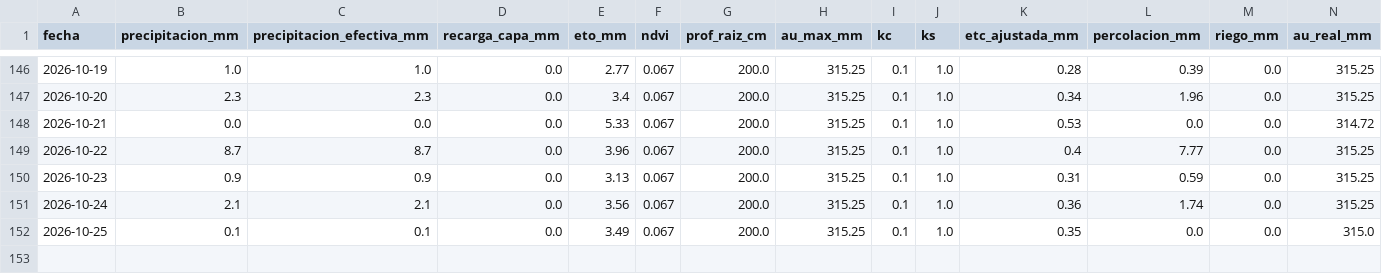
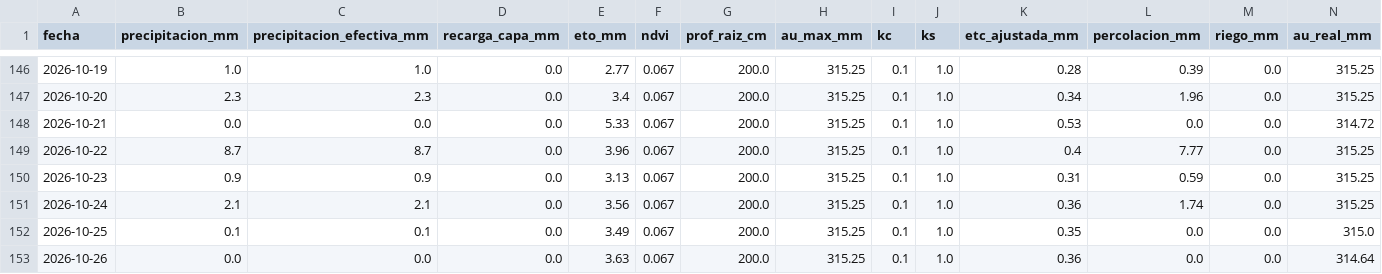
Before and after one commit to diegopons/balance-hidrico-lote20, a CSV file: data/balance_hidrico_lote20.csv, drawn as a sheet; only a part is shown, gaps mark what is left out; rows hold the shown columns only; the diff names each change by its address in the sheet, - before the commit and + after, or states it on an @@ line.

```diff
--- a/data/balance_hidrico_lote20.csv
+++ b/data/balance_hidrico_lote20.csv
+row 153: 2026-10-26 | 0.0 | 0.0 | 0.0 | 3.63 | 0.067 | 200.0 | 315.25 | 0.1 | 1.0 | 0.36 | 0.0 | 0.0 | 314.64
```
Also changed, not shown: docs/balance_hidrico_lote20.csv, 3 other files.
